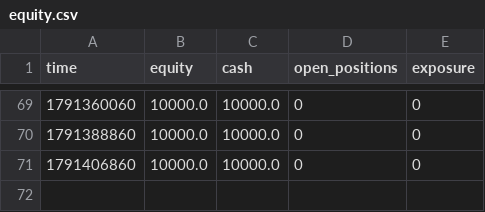
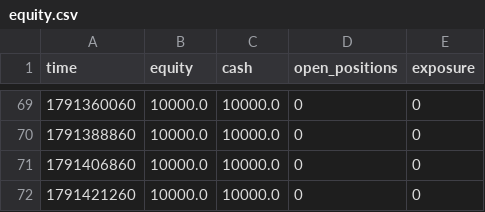
Before and after one commit to zoulei2000-ai/a08-paper, a CSV file: equity.csv, drawn as a sheet; only a part is shown, gaps mark what is left out.

```diff
--- a/equity.csv
+++ b/equity.csv
@@ -71 +71,2 @@ time,equity,cash,open_positions,exposure
 1791406860,10000.0,10000.0,0,0
+1791421260,10000.0,10000.0,0,0
```
Also changed, not shown: 2 other files.
